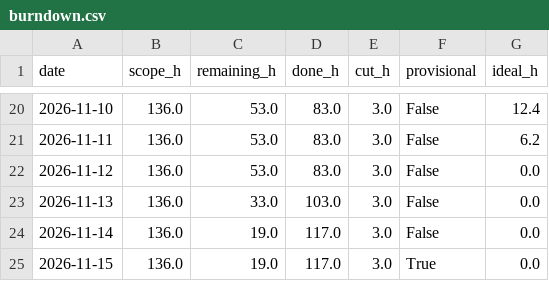
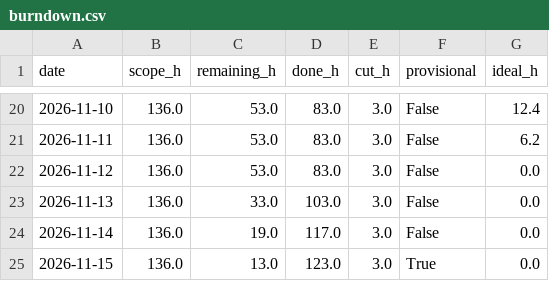
Before and after one commit to NeitLN/SaiGo, a CSV file: burndown.csv, drawn as a sheet; only a part is shown, gaps mark what is left out.

```diff
--- a/burndown.csv
+++ b/burndown.csv
@@ -24,2 +24,2 @@ date,scope_h,remaining_h,done_h,cut_h,provisional,ideal_h
 2026-11-14,136.0,19.0,117.0,3.0,False,0.0
-2026-11-15,136.0,19.0,117.0,3.0,True,0.0
+2026-11-15,136.0,13.0,123.0,3.0,True,0.0
```
Also changed, not shown: history/2026-11-15.csv, 2 other files.
